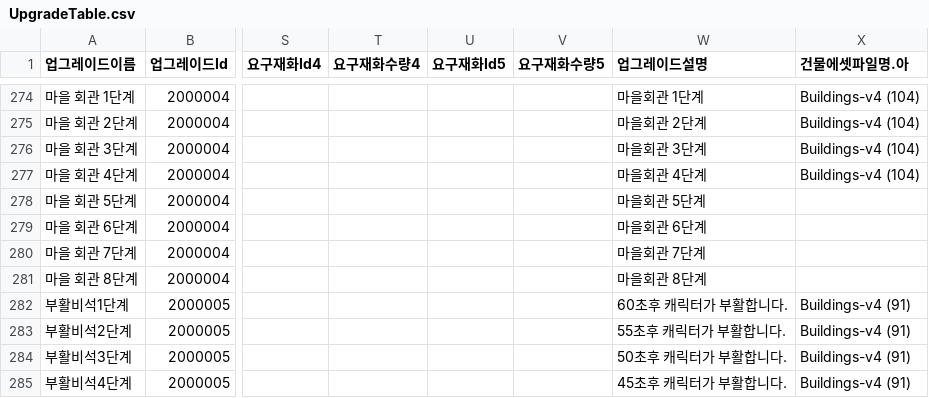
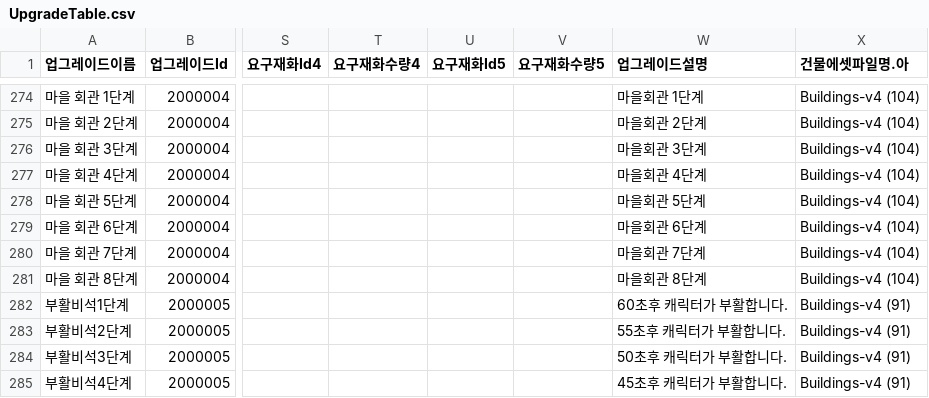
Before and after one commit to HAGU-G/Team-Lost-Vikings, a CSV file: Assets/DataTable/UpgradeTable.csv, drawn as a sheet; only a part is shown, gaps mark what is left out; the diff names each change by its address in the sheet, - before the commit and + after, or states it on an @@ line.

```diff
--- a/Assets/DataTable/UpgradeTable.csv
+++ b/Assets/DataTable/UpgradeTable.csv
-X278:X281 (건물에셋파일명.아): (empty)
+X278:X281 (건물에셋파일명.아): Buildings-v4 (104)
```
Also changed, not shown: Assets/DataTable/SkillPoolTable.csv.
